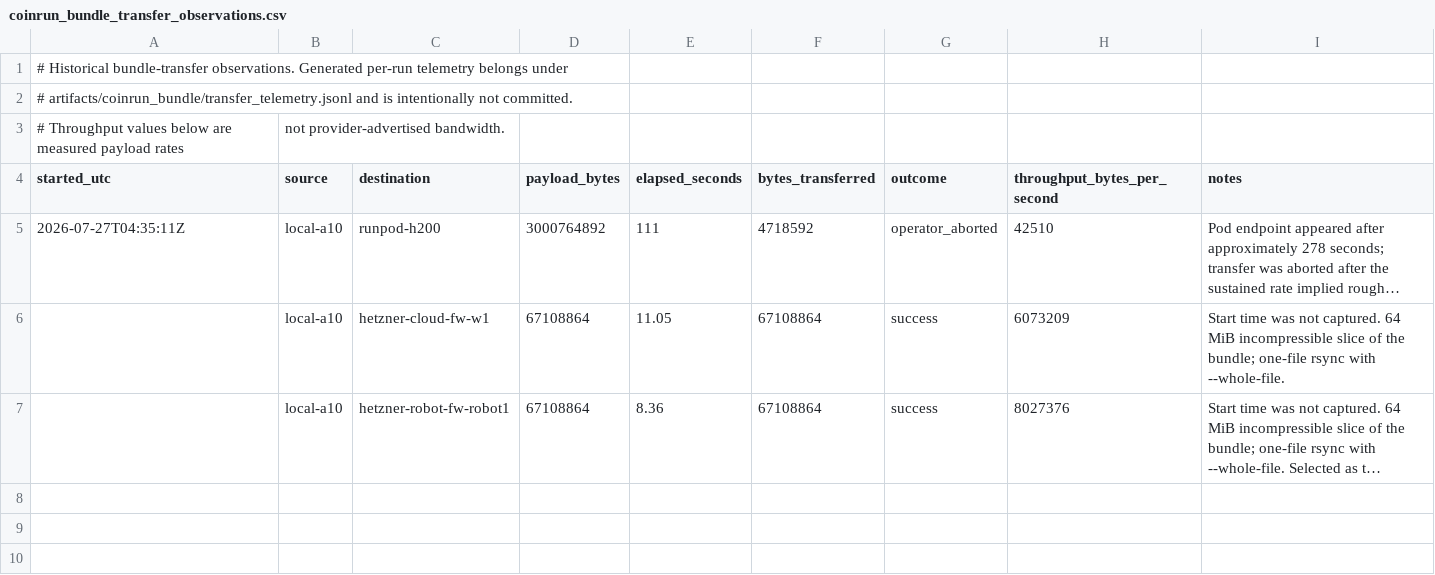
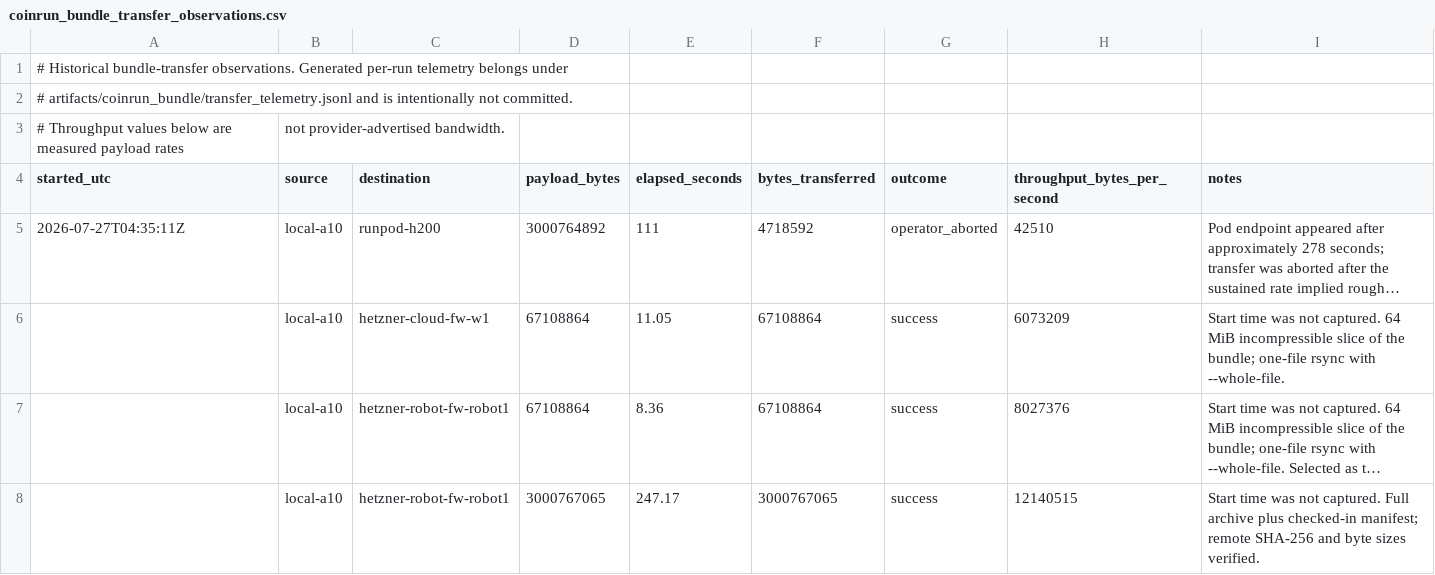
Before and after one commit to cl-1-koi/open-dreamer, a CSV file: docs/coinrun_bundle_transfer_observations.csv, drawn as a sheet; long unchanged cells end in …; the diff names each change by its address in the sheet, - before the commit and + after, or states it on an @@ line.

```diff
--- a/docs/coinrun_bundle_transfer_observations.csv
+++ b/docs/coinrun_bundle_transfer_observations.csv
+row 8:  | local-a10 | hetzner-robot-fw-robot1 | 3000767065 | 247.17 | 3000767065 | success | 12140515 | Start time was not captured. Full archive plus checked-in manifest; remote SHA-256 and byte sizes verified.
```
